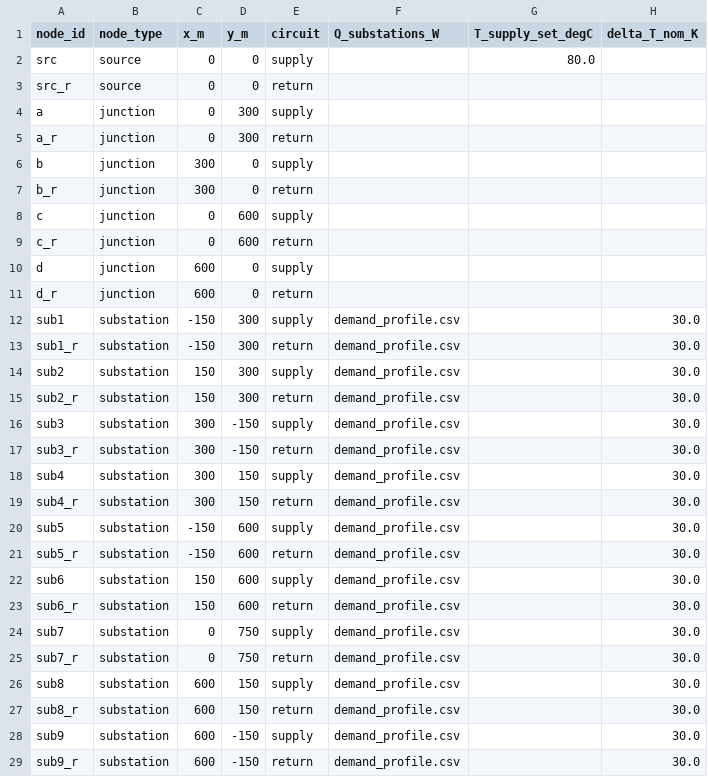
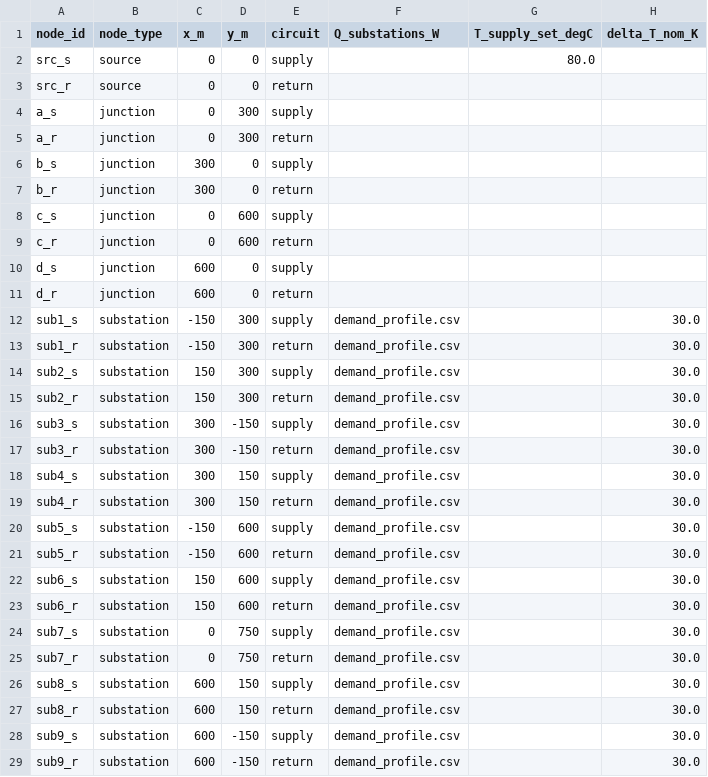
Before and after one commit to SarFerr/dhn-benchmark, a CSV file: dhn_benchmark/data/DHN_THV_3G_R_S_BASE/nodes.csv, drawn as a sheet; only a part is shown; the diff covers the shown part only.

```diff
--- a/dhn_benchmark/data/DHN_THV_3G_R_S_BASE/nodes.csv
+++ b/dhn_benchmark/data/DHN_THV_3G_R_S_BASE/nodes.csv
@@ -1,29 +1,29 @@
 node_id,node_type,x_m,y_m,circuit,Q_substations_W,T_supply_set_degC,delta_T_nom_K
-src,source,0,0,supply,,80.0,
+src_s,source,0,0,supply,,80.0,
 src_r,source,0,0,return,,,
-a,junction,0,300,supply,,,
+a_s,junction,0,300,supply,,,
 a_r,junction,0,300,return,,,
-b,junction,300,0,supply,,,
+b_s,junction,300,0,supply,,,
 b_r,junction,300,0,return,,,
-c,junction,0,600,supply,,,
+c_s,junction,0,600,supply,,,
 c_r,junction,0,600,return,,,
-d,junction,600,0,supply,,,
+d_s,junction,600,0,supply,,,
 d_r,junction,600,0,return,,,
-sub1,substation,-150,300,supply,demand_profile.csv,,30.0
+sub1_s,substation,-150,300,supply,demand_profile.csv,,30.0
 sub1_r,substation,-150,300,return,demand_profile.csv,,30.0
-sub2,substation,150,300,supply,demand_profile.csv,,30.0
+sub2_s,substation,150,300,supply,demand_profile.csv,,30.0
 sub2_r,substation,150,300,return,demand_profile.csv,,30.0
-sub3,substation,300,-150,supply,demand_profile.csv,,30.0
+sub3_s,substation,300,-150,supply,demand_profile.csv,,30.0
 sub3_r,substation,300,-150,return,demand_profile.csv,,30.0
-sub4,substation,300,150,supply,demand_profile.csv,,30.0
+sub4_s,substation,300,150,supply,demand_profile.csv,,30.0
 sub4_r,substation,300,150,return,demand_profile.csv,,30.0
-sub5,substation,-150,600,supply,demand_profile.csv,,30.0
+sub5_s,substation,-150,600,supply,demand_profile.csv,,30.0
 sub5_r,substation,-150,600,return,demand_profile.csv,,30.0
-sub6,substation,150,600,supply,demand_profile.csv,,30.0
+sub6_s,substation,150,600,supply,demand_profile.csv,,30.0
 sub6_r,substation,150,600,return,demand_profile.csv,,30.0
-sub7,substation,0,750,supply,demand_profile.csv,,30.0
+sub7_s,substation,0,750,supply,demand_profile.csv,,30.0
 sub7_r,substation,0,750,return,demand_profile.csv,,30.0
-sub8,substation,600,150,supply,demand_profile.csv,,30.0
+sub8_s,substation,600,150,supply,demand_profile.csv,,30.0
 sub8_r,substation,600,150,return,demand_profile.csv,,30.0
-sub9,substation,600,-150,supply,demand_profile.csv,,30.0
+sub9_s,substation,600,-150,supply,demand_profile.csv,,30.0
 sub9_r,substation,600,-150,return,demand_profile.csv,,30.0
```
Also changed, not shown: 1 edited cell elsewhere in this file, 1 other file.
